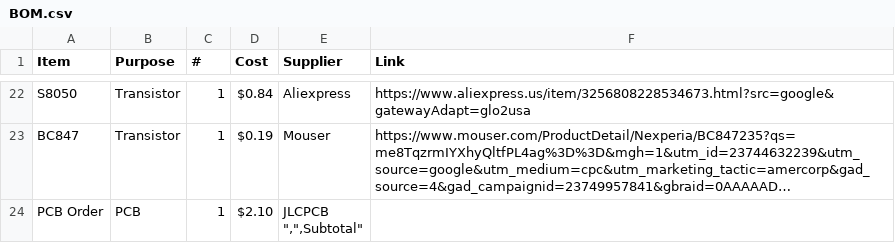
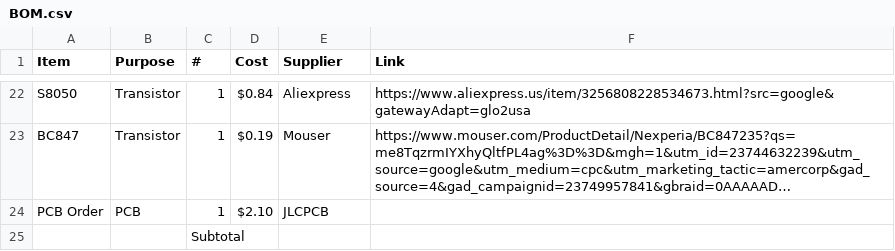
Before and after one commit to fajr-lilypad/seashell-speaker, a CSV file: BOM.csv, drawn as a sheet; only a part is shown, gaps mark what is left out; long unchanged cells end in …; ↵ is a line break in a cell; the diff names each change by its address in the sheet, - before the commit and + after, or states it on an @@ line.

Commit message:
Update BOM.csv

```diff
--- a/BOM.csv
+++ b/BOM.csv
-E24 (Supplier): JLCPCB ↵ ",",Subtotal"
+E24 (Supplier): JLCPCB
+row 25:  |  | Subtotal
```
